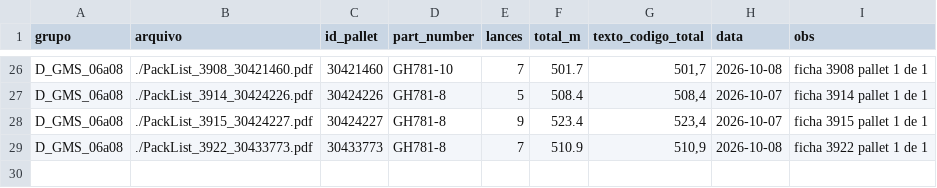
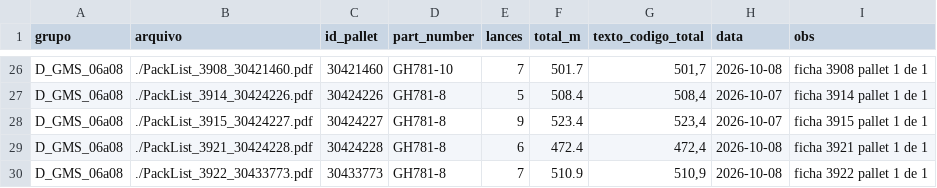
Before and after one commit to WilliamNRAmorim/Projetos, a CSV file: GMS/Analises/Packlists_Lote_Oficial/saida_06a08/indice.csv, drawn as a sheet; only a part is shown, gaps mark what is left out.

```diff
--- a/GMS/Analises/Packlists_Lote_Oficial/saida_06a08/indice.csv
+++ b/GMS/Analises/Packlists_Lote_Oficial/saida_06a08/indice.csv
@@ -28,2 +28,3 @@ D_GMS_06a08;./PackList_3914_30424226.pdf;30424226;GH781-8;5;508.4;508,4;2026-10-
 D_GMS_06a08;./PackList_3915_30424227.pdf;30424227;GH781-8;9;523.4;523,4;2026-10-07;ficha 3915 pallet 1 de 1
+D_GMS_06a08;./PackList_3921_30424228.pdf;30424228;GH781-8;6;472.4;472,4;2026-10-08;ficha 3921 pallet 1 de 1
 D_GMS_06a08;./PackList_3922_30433773.pdf;30433773;GH781-8;7;510.9;510,9;2026-10-08;ficha 3922 pallet 1 de 1
```
Also changed, not shown: GMS/Analises/Packlists_Lote_Oficial/saida_06a08/packing_pallets_importar.csv, 4 other files.
